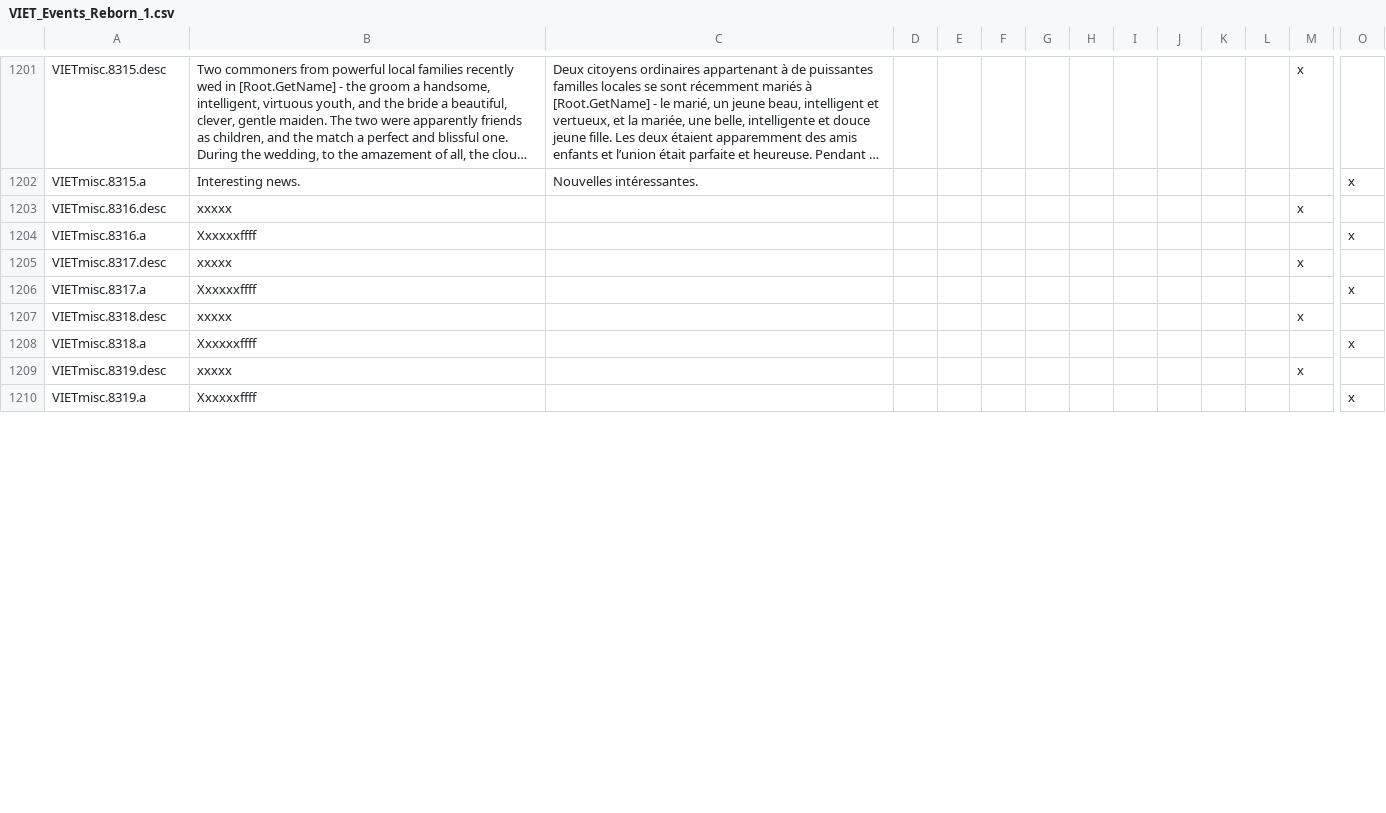
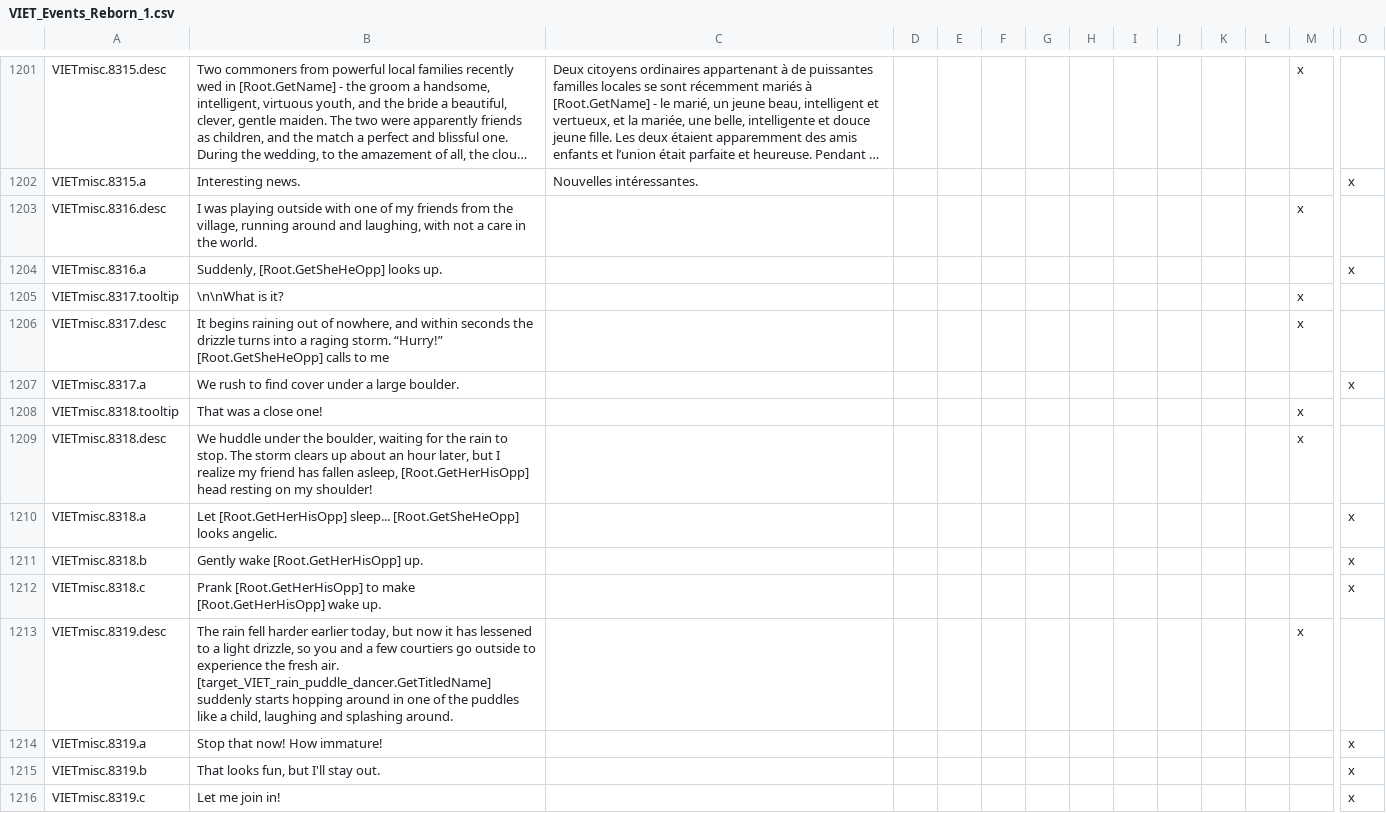
Before and after one commit to LlywelynapGruffudd/fuzzy-octo-disco, a CSV file: localisation/VIET_Events_Reborn_1.csv, drawn as a sheet; only a part is shown, gaps mark what is left out; long unchanged cells end in …; addresses are those after the commit; rows hold the shown columns only; the diff covers the shown part only; the diff names each change by its address in the sheet, - before the commit and + after, or states it on an @@ line.

```diff
--- a/localisation/VIET_Events_Reborn_1.csv
+++ b/localisation/VIET_Events_Reborn_1.csv
-B1203: xxxxx
+B1203: I was playing outside with one of my friends from the village, running around and laughing, with not a care in the world.
-B1204: Xxxxxxffff
+B1204: Suddenly, [Root.GetSheHeOpp] looks up.
+row 1205: VIETmisc.8317.tooltip | \n\nWhat is it? |  |  |  |  |  |  |  |  |  |  | x
-B1206: xxxxx
+B1206: It begins raining out of nowhere, and within seconds the drizzle turns into a raging storm. “Hurry!” [Root.GetSheHeOpp] calls to me
-B1207: Xxxxxxffff
+B1207: We rush to find cover under a large boulder.
+row 1208: VIETmisc.8318.tooltip | That was a close one! |  |  |  |  |  |  |  |  |  |  | x
-B1209: xxxxx
+B1209: We huddle under the boulder, waiting for the rain to stop. The storm clears up about an hour later, but I realize my friend has fallen asleep, [Root.GetHerHisOpp] head resting on my shoulder!
-B1210: Xxxxxxffff
+B1210: Let [Root.GetHerHisOpp] sleep... [Root.GetSheHeOpp] looks angelic.
+row 1211: VIETmisc.8318.b | Gently wake [Root.GetHerHisOpp] up. |  |  |  |  |  |  |  |  |  |  |  | x
+row 1212: VIETmisc.8318.c | Prank [Root.GetHerHisOpp] to make [Root.GetHerHisOpp] wake up. |  |  |  |  |  |  |  |  |  |  |  | x
-B1213: xxxxx
+B1213: The rain fell harder earlier today, but now it has lessened to a light drizzle, so you and a few courtiers go outside to experience the fresh air. [target_VIET_rain_puddle_dancer.GetTitledName] suddenly starts hopping around in one of the puddles like a child, laughing and splashing around.
-B1214: Xxxxxxffff
+B1214: Stop that now! How immature!
+row 1215: VIETmisc.8319.b | That looks fun, but I'll stay out. |  |  |  |  |  |  |  |  |  |  |  | x
+row 1216: VIETmisc.8319.c | Let me join in! |  |  |  |  |  |  |  |  |  |  |  | x
```
Also changed, not shown: 11 added rows and 26 edited cells elsewhere in this file, localisation/VIET_Events_Events.csv, localisation/VIET_artifact_events.csv, 25 other files.
